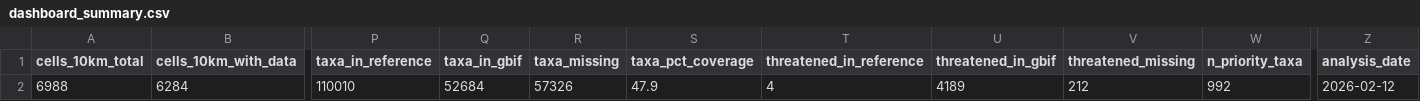
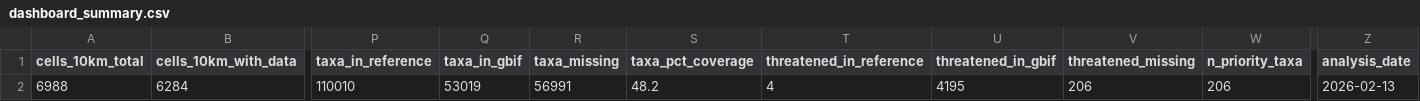
Before and after one commit to GBIF-Sweden/gbif_gap_finder, a CSV file: output/tables/dashboard_summary.csv, drawn as a sheet; only a part is shown, gaps mark what is left out; the diff names each change by its address in the sheet, - before the commit and + after, or states it on an @@ line.

```diff
--- a/output/tables/dashboard_summary.csv
+++ b/output/tables/dashboard_summary.csv
-Q2 (taxa_in_gbif): 52684
+Q2 (taxa_in_gbif): 53019
-R2 (taxa_missing): 57326
+R2 (taxa_missing): 56991
-S2 (taxa_pct_coverage): 47.9
+S2 (taxa_pct_coverage): 48.2
-U2 (threatened_in_gbif): 4189
+U2 (threatened_in_gbif): 4195
-V2 (threatened_missing): 212
+V2 (threatened_missing): 206
-W2 (n_priority_taxa): 992
+W2 (n_priority_taxa): 206
-Z2 (analysis_date): 2026-02-12
+Z2 (analysis_date): 2026-02-13
```
Also changed, not shown: 37 other files.
